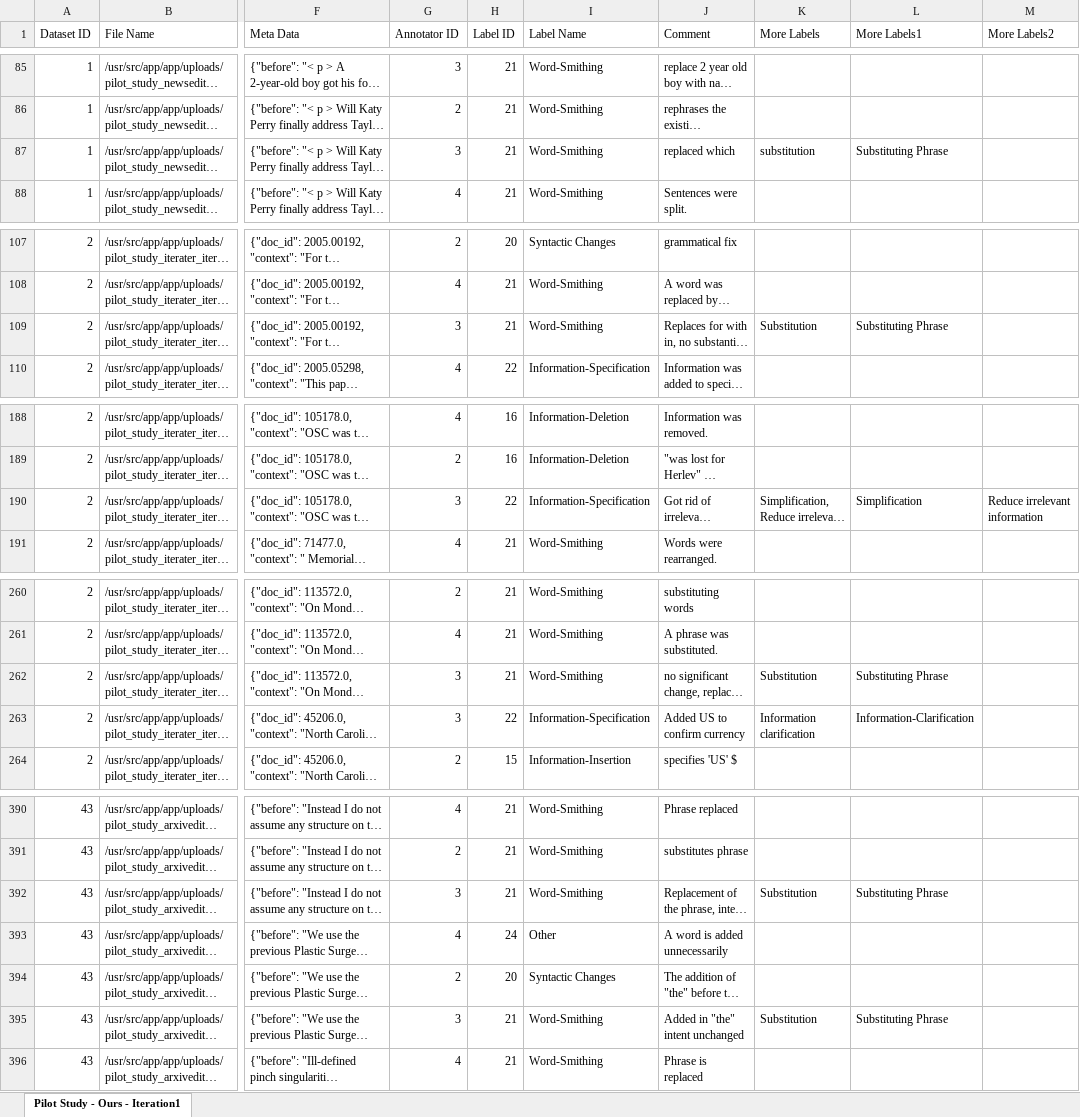
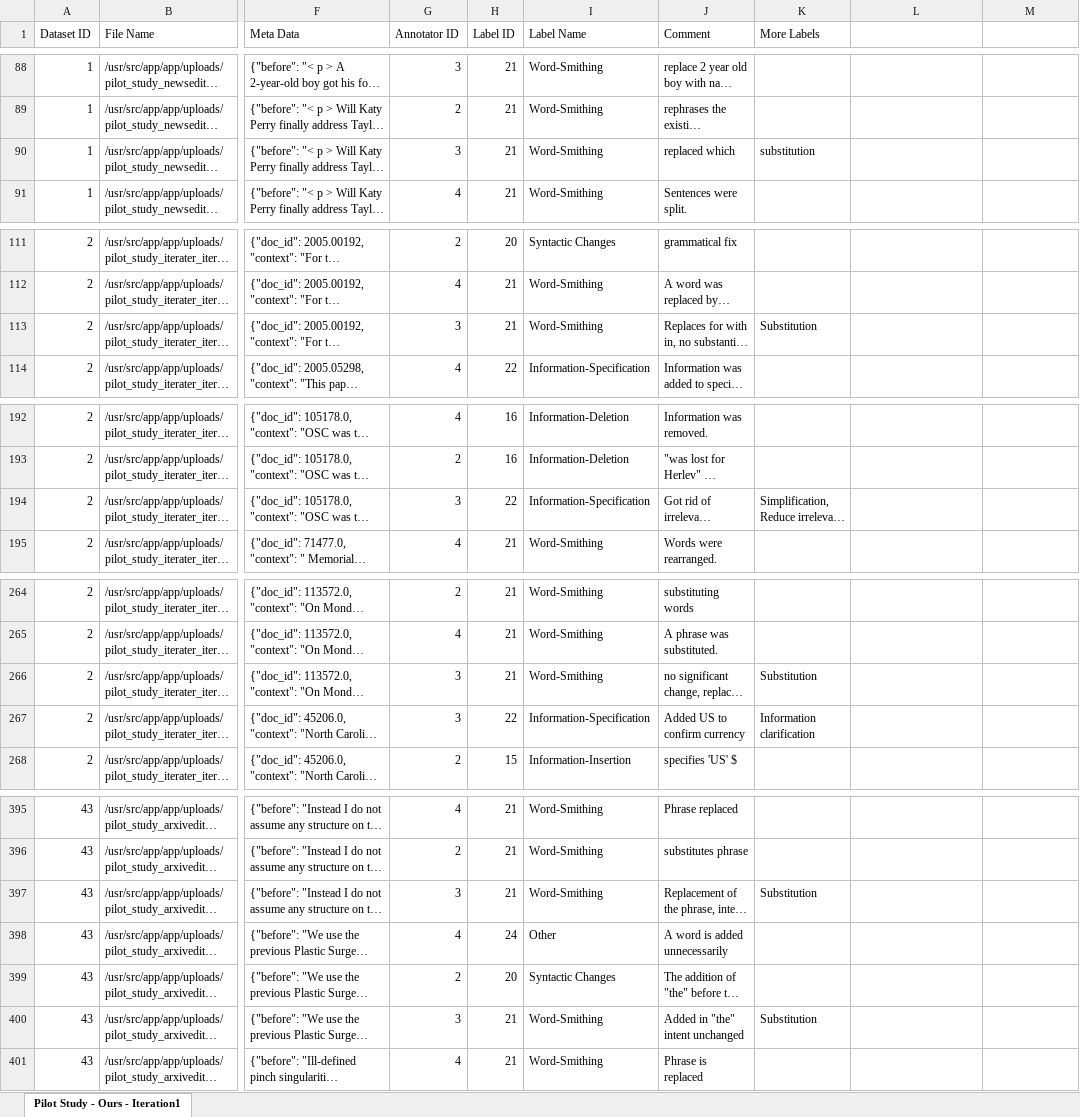
Before and after one commit to lanfangping/TaxonomyIntegration, an Excel workbook: annotations/training/Pilot Study - Ours - Iteration1.xlsx, sheet Pilot Study - Ours - Iteration1, drawn as a sheet; only a part is shown, gaps mark what is left out; long unchanged cells end in …; values as stored, in another font and other column widths than the file's, no borders; addresses are those after the commit; the diff covers the shown part only; the diff names each change by its address in the sheet, - before the commit and + after, or states it on an @@ line.

```diff
--- a/annotations/training/Pilot Study - Ours - Iteration1.xlsx (sheet Pilot Study - Ours - Iteration1)
+++ b/annotations/training/Pilot Study - Ours - Iteration1.xlsx (sheet Pilot Study - Ours - Iteration1)
-L1: More Labels1
+L1: (empty)
-M1: More Labels2
+M1: (empty)
-L90: Substituting Phrase
+L90: (empty)
-L113: Substituting Phrase
+L113: (empty)
-L194: Simplification
+L194: (empty)
-M194: Reduce irrelevant information
+M194: (empty)
-L266: Substituting Phrase
+L266: (empty)
-L267: Information-Clarification
+L267: (empty)
-L397: Substituting Phrase
+L397: (empty)
-L400: Substituting Phrase
+L400: (empty)
```
Also changed, not shown: 5 added rows, 34 edited cells and cell formats elsewhere in this sheet, annotations/training/Pilot Study - Ours - Iteration2.xlsx.
